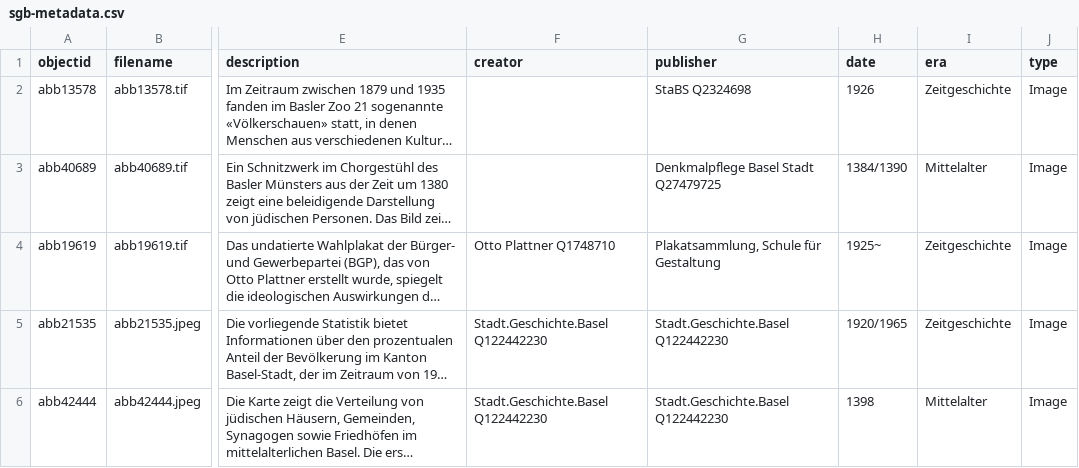
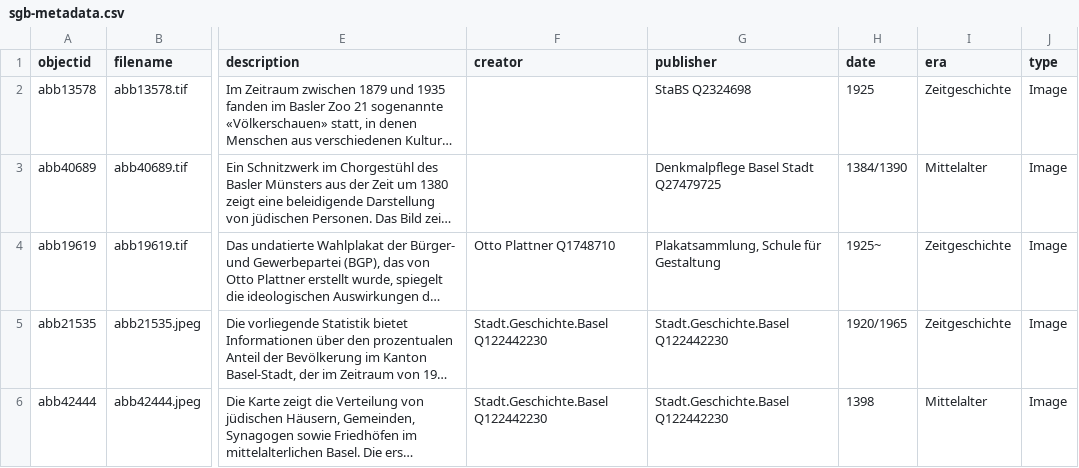
Before and after one commit to CollectionBuilder/collectionbuilder-csv, a CSV file: _data/sgb-metadata.csv, drawn as a sheet; only a part is shown, gaps mark what is left out; long unchanged cells end in …; the diff names each change by its address in the sheet, - before the commit and + after, or states it on an @@ line.

```diff
--- a/_data/sgb-metadata.csv
+++ b/_data/sgb-metadata.csv
-H2 (date): 1926
+H2 (date): 1925
```
Also changed, not shown: 8 other files.
